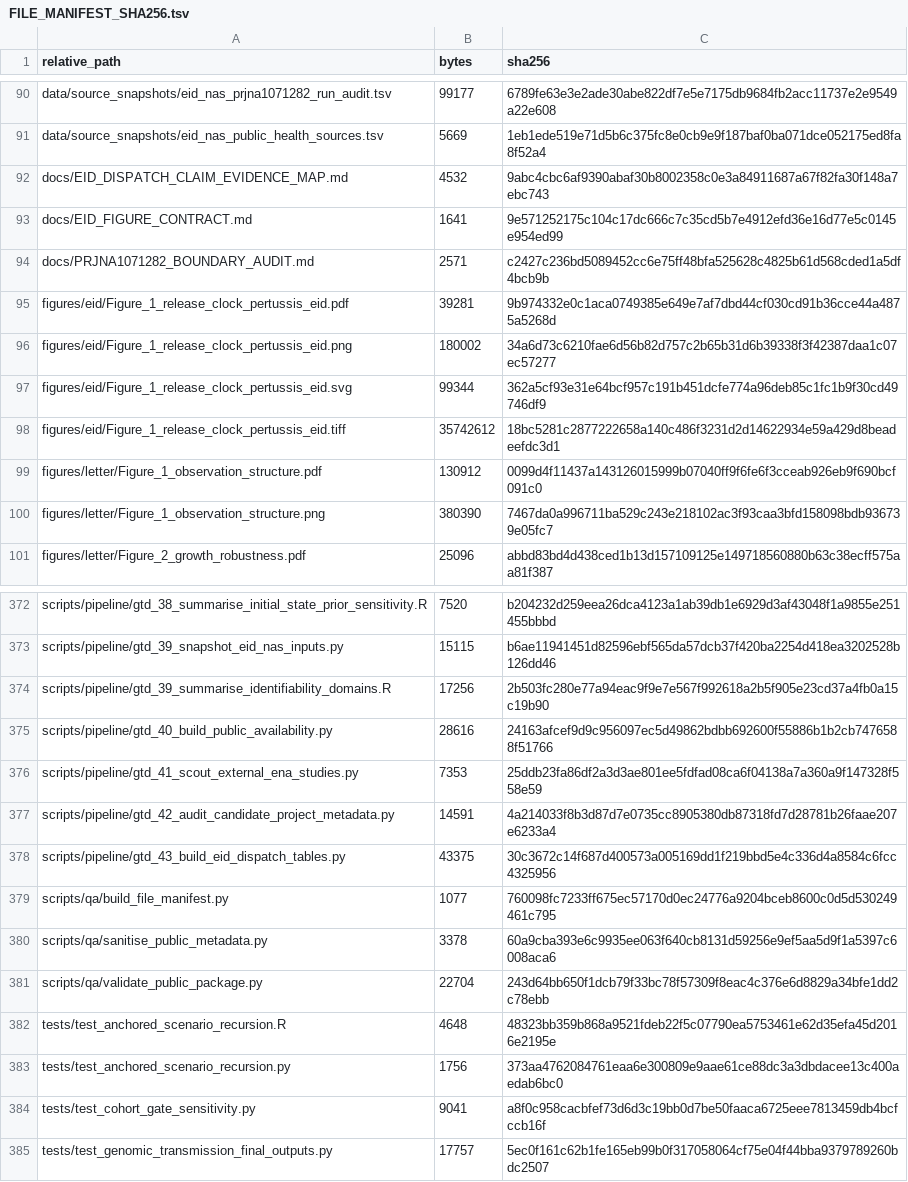
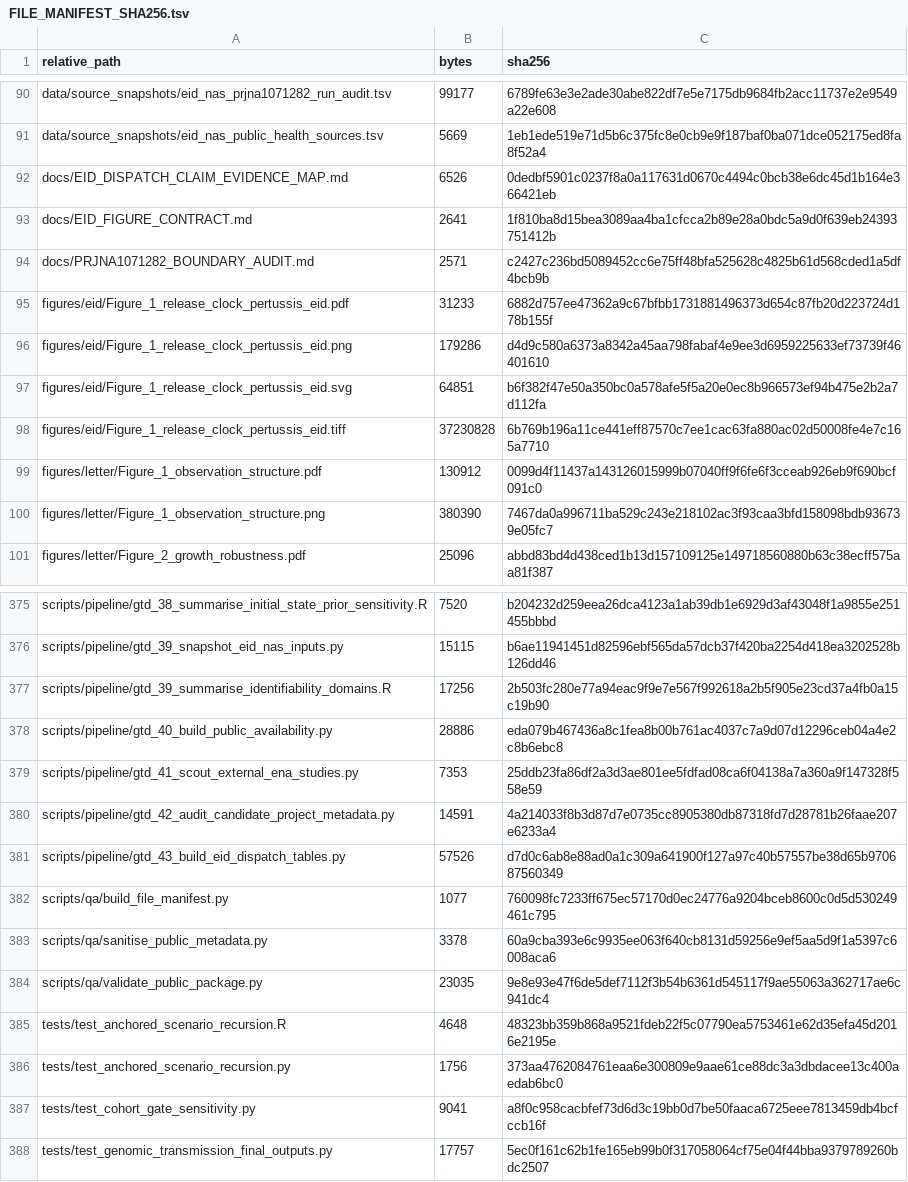
Before and after one commit to xmusphlkg/pertussis-genomic-transmission-public, a TSV file: provenance/FILE_MANIFEST_SHA256.tsv, drawn as a sheet; only a part is shown, gaps mark what is left out; the diff covers the shown part only.

```diff
--- a/provenance/FILE_MANIFEST_SHA256.tsv
+++ b/provenance/FILE_MANIFEST_SHA256.tsv
@@ -91,9 +91,9 @@ data/source_snapshots/eid_nas_prjna1071282_run_audit.tsv	99177	6789fe63e3e2ade30
 data/source_snapshots/eid_nas_public_health_sources.tsv	5669	1eb1ede519e71d5b6c375fc8e0cb9e9f187baf0ba071dce052175ed8fa8f52a4
-docs/EID_DISPATCH_CLAIM_EVIDENCE_MAP.md	4532	9abc4cbc6af9390abaf30b8002358c0e3a84911687a67f82fa30f148a7ebc743
-docs/EID_FIGURE_CONTRACT.md	1641	9e571252175c104c17dc666c7c35cd5b7e4912efd36e16d77e5c0145e954ed99
+docs/EID_DISPATCH_CLAIM_EVIDENCE_MAP.md	6526	0dedbf5901c0237f8a0a117631d0670c4494c0bcb38e6dc45d1b164e366421eb
+docs/EID_FIGURE_CONTRACT.md	2641	1f810ba8d15bea3089aa4ba1cfcca2b89e28a0bdc5a9d0f639eb24393751412b
 docs/PRJNA1071282_BOUNDARY_AUDIT.md	2571	c2427c236bd5089452cc6e75ff48bfa525628c4825b61d568cded1a5df4bcb9b
-figures/eid/Figure_1_release_clock_pertussis_eid.pdf	39281	9b974332e0c1aca0749385e649e7af7dbd44cf030cd91b36cce44a4875a5268d
-figures/eid/Figure_1_release_clock_pertussis_eid.png	180002	34a6d73c6210fae6d56b82d757c2b65b31d6b39338f3f42387daa1c07ec57277
-figures/eid/Figure_1_release_clock_pertussis_eid.svg	99344	362a5cf93e31e64bcf957c191b451dcfe774a96deb85c1fc1b9f30cd49746df9
-figures/eid/Figure_1_release_clock_pertussis_eid.tiff	35742612	18bc5281c2877222658a140c486f3231d2d14622934e59a429d8beadeefdc3d1
+figures/eid/Figure_1_release_clock_pertussis_eid.pdf	31233	6882d757ee47362a9c67bfbb1731881496373d654c87fb20d223724d178b155f
+figures/eid/Figure_1_release_clock_pertussis_eid.png	179286	d4d9c580a6373a8342a45aa798fabaf4e9ee3d6959225633ef73739f46401610
+figures/eid/Figure_1_release_clock_pertussis_eid.svg	64851	b6f382f47e50a350bc0a578afe5f5a20e0ec8b966573ef94b475e2b2a7d112fa
+figures/eid/Figure_1_release_clock_pertussis_eid.tiff	37230828	6b769b196a11ce441eff87570c7ee1cac63fa880ac02d50008fe4e7c165a7710
 figures/letter/Figure_1_observation_structure.pdf	130912	0099d4f11437a143126015999b07040ff9f6fe6f3cceab926eb9f690bcf091c0
@@ -374,9 +377,9 @@ scripts/pipeline/gtd_39_snapshot_eid_nas_inputs.py	15115	b6ae11941451d82596ebf56
 scripts/pipeline/gtd_39_summarise_identifiability_domains.R	17256	2b503fc280e77a94eac9f9e7e567f992618a2b5f905e23cd37a4fb0a15c19b90
-scripts/pipeline/gtd_40_build_public_availability.py	28616	24163afcef9d9c956097ec5d49862bdbb692600f55886b1b2cb7476588f51766
+scripts/pipeline/gtd_40_build_public_availability.py	28886	eda079b467436a8c1fea8b00b761ac4037c7a9d07d12296ceb04a4e2c8b6ebc8
 scripts/pipeline/gtd_41_scout_external_ena_studies.py	7353	25ddb23fa86df2a3d3ae801ee5fdfad08ca6f04138a7a360a9f147328f558e59
 scripts/pipeline/gtd_42_audit_candidate_project_metadata.py	14591	4a214033f8b3d87d7e0735cc8905380db87318fd7d28781b26faae207e6233a4
-scripts/pipeline/gtd_43_build_eid_dispatch_tables.py	43375	30c3672c14f687d400573a005169dd1f219bbd5e4c336d4a8584c6fcc4325956
+scripts/pipeline/gtd_43_build_eid_dispatch_tables.py	57526	d7d0c6ab8e88ad0a1c309a641900f127a97c40b57557be38d65b970687560349
 scripts/qa/build_file_manifest.py	1077	760098fc7233ff675ec57170d0ec24776a9204bceb8600c0d5d530249461c795
 scripts/qa/sanitise_public_metadata.py	3378	60a9cba393e6c9935ee063f640cb8131d59256e9ef5aa5d9f1a5397c6008aca6
-scripts/qa/validate_public_package.py	22704	243d64bb650f1dcb79f33bc78f57309f8eac4c376e6d8829a34bfe1dd2c78ebb
+scripts/qa/validate_public_package.py	23035	9e8e93e47f6de5def7112f3b54b6361d545117f9ae55063a362717ae6c941dc4
 tests/test_anchored_scenario_recursion.R	4648	48323bb359b868a9521fdeb22f5c07790ea5753461e62d35efa45d2016e2195e
```
Also changed, not shown: 6 added rows, 3 removed rows and 16 edited cells elsewhere in this file, results/public_availability/eid_detection_clock_shift.tsv, results/public_availability/eid_milestone_visibility.tsv, 24 other files.
